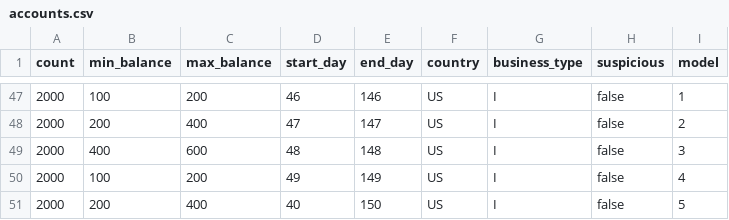
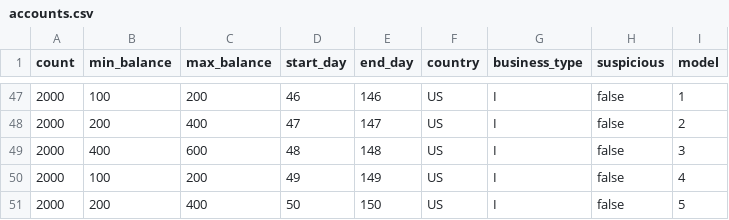
Before and after one commit to IBM/AMLSim, a CSV file: paramFiles/100K/accounts.csv, drawn as a sheet; only a part is shown, gaps mark what is left out.

Commit message:
Add sample datasets with various fraud pattern combinations

```diff
--- a/paramFiles/100K/accounts.csv
+++ b/paramFiles/100K/accounts.csv
@@ -50,2 +50,2 @@ count,min_balance,max_balance,start_day,end_day,country,business_type,suspicious
 2000,100,200,49,149,US,I,false,4
-2000,200,400,40,150,US,I,false,5
+2000,200,400,50,150,US,I,false,5
```
Also changed, not shown: paramFiles/10K/accounts.csv, paramFiles/1K/accounts.csv, 5 other files.
